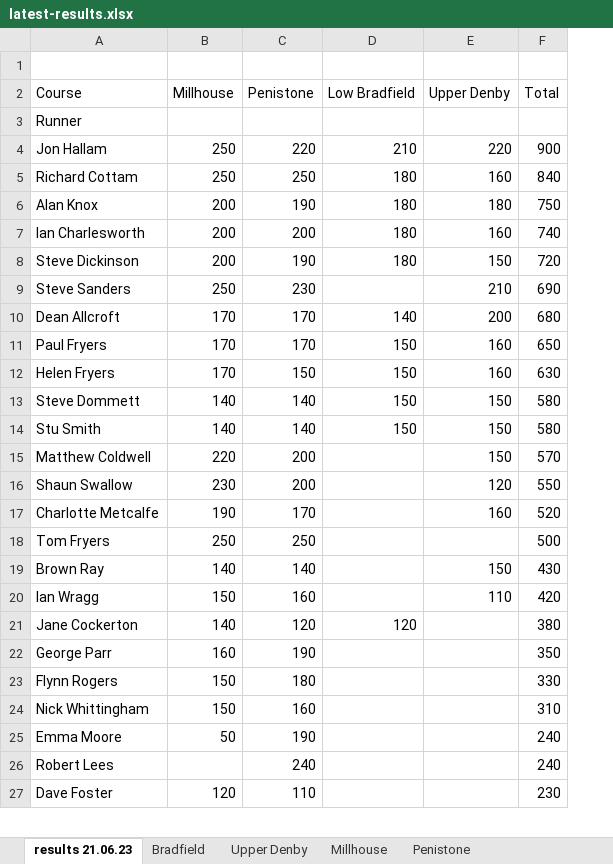
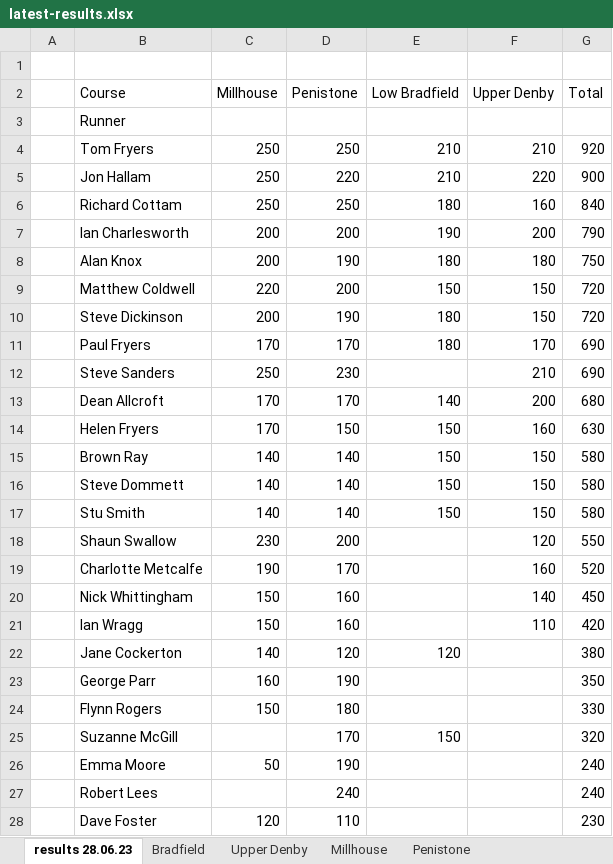
Before and after one commit to chrismhodgson/nextjs-pfrac, an Excel workbook: public/static/results/orienteering/latest-results.xlsx, sheet results 28.06.23, drawn as a sheet; only a part is shown; values as stored, in another font and other column widths than the file's, no cell formats; removed rows and columns are numbered as before the commit, all else as after; the diff covers the shown part only; the diff names each change by its address in the sheet, - before the commit and + after, or states it on an @@ line.

Commit message:
orienteering results and new maps

```diff
--- a/public/static/results/orienteering/latest-results.xlsx (sheet results 28.06.23)
+++ b/public/static/results/orienteering/latest-results.xlsx (sheet results 28.06.23)
-sheet tab: results 21.06.23
+sheet tab: results 28.06.23
+column A, empty
+row 4:  | Tom Fryers | 250 | 250 | 210 | 210 | 920
+row 7:  | Ian Charlesworth | 200 | 200 | 190 | 200 | 790
-row 7: Ian Charlesworth | 200 | 200 | 180 | 160 | 740
+row 9:  | Matthew Coldwell | 220 | 200 | 150 | 150 | 720
+row 11:  | Paul Fryers | 170 | 170 | 180 | 170 | 690
-row 11: Paul Fryers | 170 | 170 | 150 | 160 | 650
+row 15:  | Brown Ray | 140 | 140 | 150 | 150 | 580
-row 15: Matthew Coldwell | 220 | 200 |  | 150 | 570
-row 18: Tom Fryers | 250 | 250 |  |  | 500
-row 19: Brown Ray | 140 | 140 |  | 150 | 430
+row 20:  | Nick Whittingham | 150 | 160 |  | 140 | 450
-row 24: Nick Whittingham | 150 | 160 |  |  | 310
+row 25:  | Suzanne McGill |  | 170 | 150 |  | 320
```
Also changed, not shown: 1 added row and 1 removed row elsewhere in this sheet, sheet Upper Denby, sheet Bradfield, sheet Penistone, cell formats, formulas that keep their value, charts or pictures, 2 other files.
